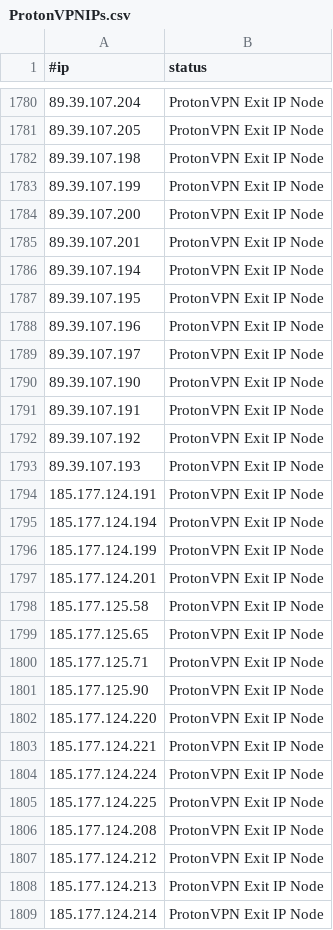
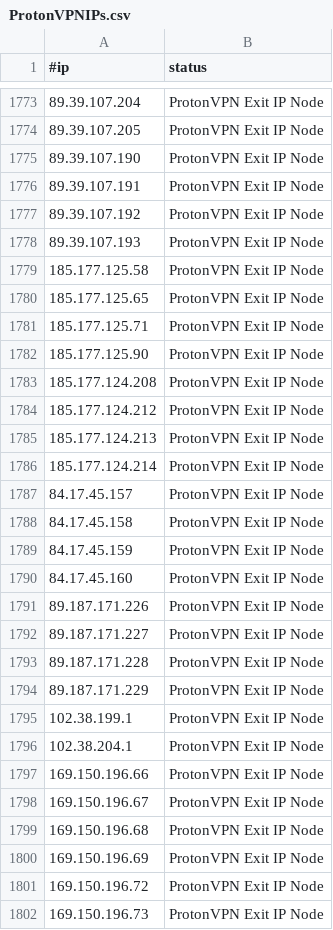
Before and after one commit to beac0n5/C2IntelFeeds, a CSV file: vpn/ProtonVPNIPs.csv, drawn as a sheet; only a part is shown, gaps mark what is left out; the shorter side is filled out with more unchanged rows; the diff covers the shown part only.

```diff
--- a/vpn/ProtonVPNIPs.csv
+++ b/vpn/ProtonVPNIPs.csv
@@ -1781,10 +1774,2 @@
 89.39.107.205,ProtonVPN Exit IP Node
-89.39.107.198,ProtonVPN Exit IP Node
-89.39.107.199,ProtonVPN Exit IP Node
-89.39.107.200,ProtonVPN Exit IP Node
-89.39.107.201,ProtonVPN Exit IP Node
-89.39.107.194,ProtonVPN Exit IP Node
-89.39.107.195,ProtonVPN Exit IP Node
-89.39.107.196,ProtonVPN Exit IP Node
-89.39.107.197,ProtonVPN Exit IP Node
 89.39.107.190,ProtonVPN Exit IP Node
@@ -1793,6 +1778,2 @@
 89.39.107.193,ProtonVPN Exit IP Node
-185.177.124.191,ProtonVPN Exit IP Node
-185.177.124.194,ProtonVPN Exit IP Node
-185.177.124.199,ProtonVPN Exit IP Node
-185.177.124.201,ProtonVPN Exit IP Node
 185.177.125.58,ProtonVPN Exit IP Node
@@ -1801,6 +1782,2 @@
 185.177.125.90,ProtonVPN Exit IP Node
-185.177.124.220,ProtonVPN Exit IP Node
-185.177.124.221,ProtonVPN Exit IP Node
-185.177.124.224,ProtonVPN Exit IP Node
-185.177.124.225,ProtonVPN Exit IP Node
 185.177.124.208,ProtonVPN Exit IP Node
```
Also changed, not shown: 19 removed rows elsewhere in this file, feeds/IPC2s.csv, vpn/NordVPNIPs.csv.
